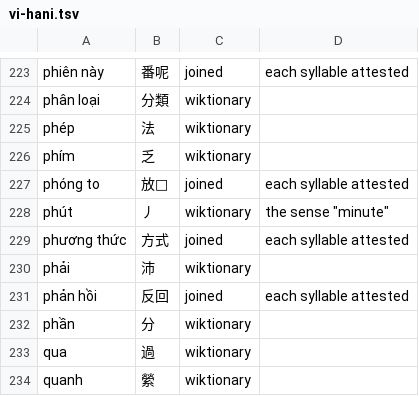
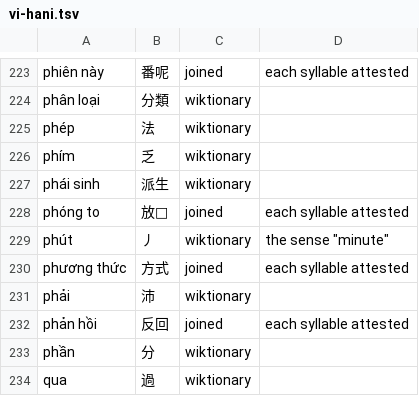
Before and after one commit to mkpoli/glyph-atlas, a TSV file: data/vocab/vi-hani.tsv, drawn as a sheet; only a part is shown, gaps mark what is left out; the shorter side is filled out with more unchanged rows.

Commit message:
feat(review): list derived variants on the character card

```diff
--- a/data/vocab/vi-hani.tsv
+++ b/data/vocab/vi-hani.tsv
@@ -226,2 +226,3 @@ phép	法	wiktionary
 phím	乏	wiktionary	
+phái sinh	派生	wiktionary	
 phóng to	放𡚢	joined	each syllable attested
```
Also changed, not shown: 13 other files.
